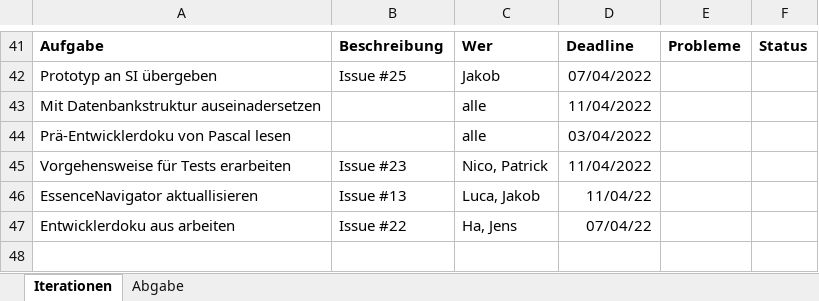
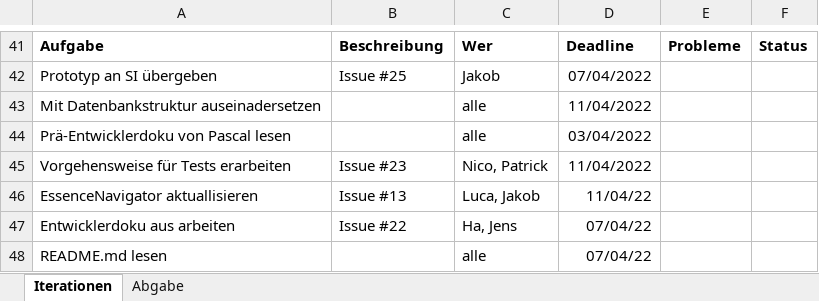
Before and after one commit to jay-hae/SE-Projekt-I3, an Excel workbook: docs/project_management/Iterationen.xlsx, sheet Iterationen, drawn as a sheet; only a part is shown, gaps mark what is left out; values as stored, in another font and other column widths than the file's, no borders; the diff names each change by its address in the sheet, - before the commit and + after, or states it on an @@ line.

Commit message:
Iterations ziel hinzugefügt

```diff
--- a/docs/project_management/Iterationen.xlsx (sheet Iterationen)
+++ b/docs/project_management/Iterationen.xlsx (sheet Iterationen)
+row 48: README.md lesen |  | alle | 07/04/22
```
Also changed, not shown: 1 other file.
